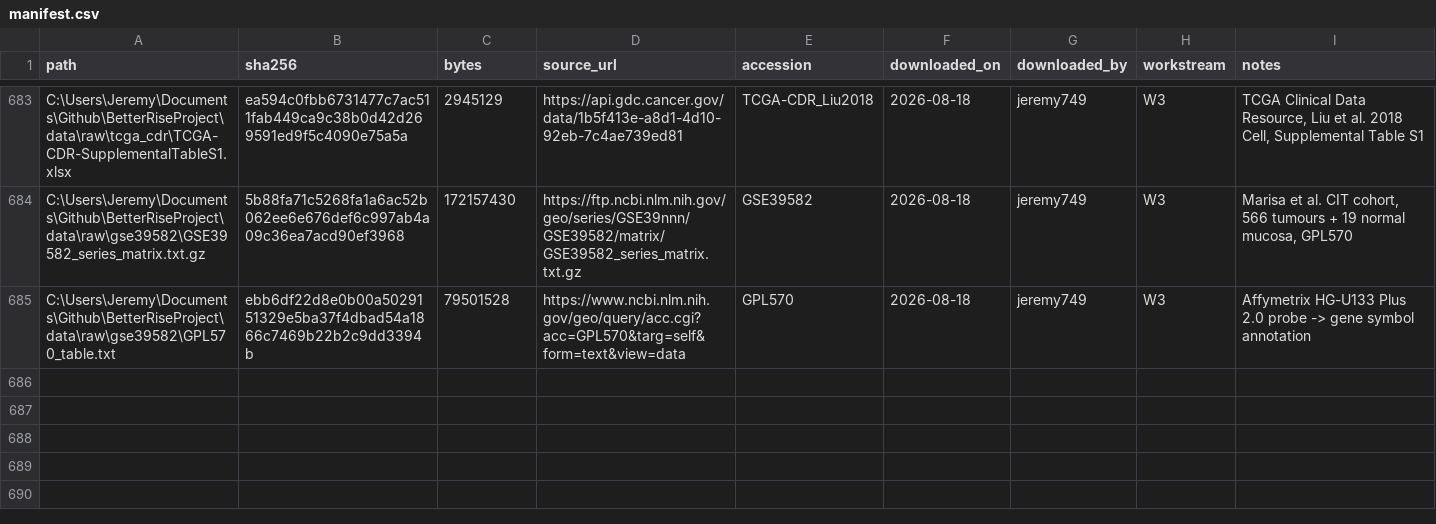
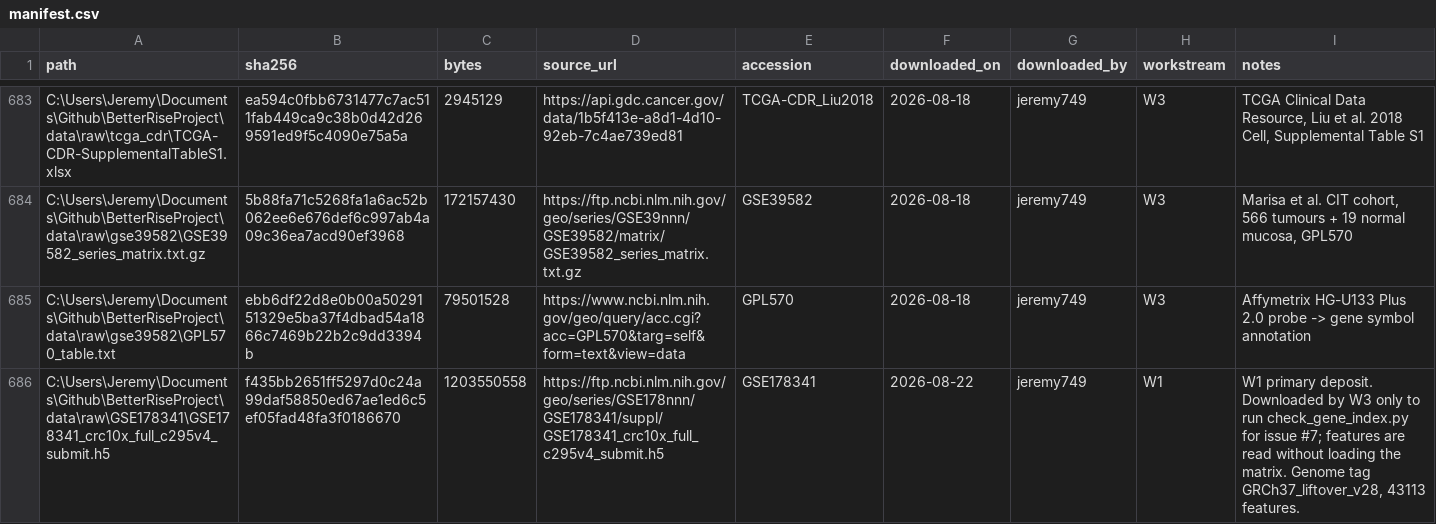
Before and after one commit to diegomardian/BetterRiseProject, a CSV file: data/manifest.csv, drawn as a sheet; only a part is shown, gaps mark what is left out; the diff names each change by its address in the sheet, - before the commit and + after, or states it on an @@ line.

```diff
--- a/data/manifest.csv
+++ b/data/manifest.csv
+row 686: C:\Users\Jeremy\Documents\Github\BetterRiseProject\data\raw\GSE178341\GSE178341_crc10x_full_c295v4_submit.h5 | f435bb2651ff5297d0c24a99daf58850ed67ae1ed6c5ef05fad48fa3f0186670 | 1203550558 | https://ftp.ncbi.nlm.nih.gov/geo/series/GSE178nnn/GSE178341/suppl/GSE178341_crc10x_full_c295v4_submit.h5 | GSE178341 | 2026-08-22 | jeremy749 | W1 | W1 primary deposit. Downloaded by W3 only to run check_gene_index.py for issue #7; features are read without loading the matrix. Genome tag GRCh37_liftover_v28, 43113 features.
```
Also changed, not shown: 1 other file.
